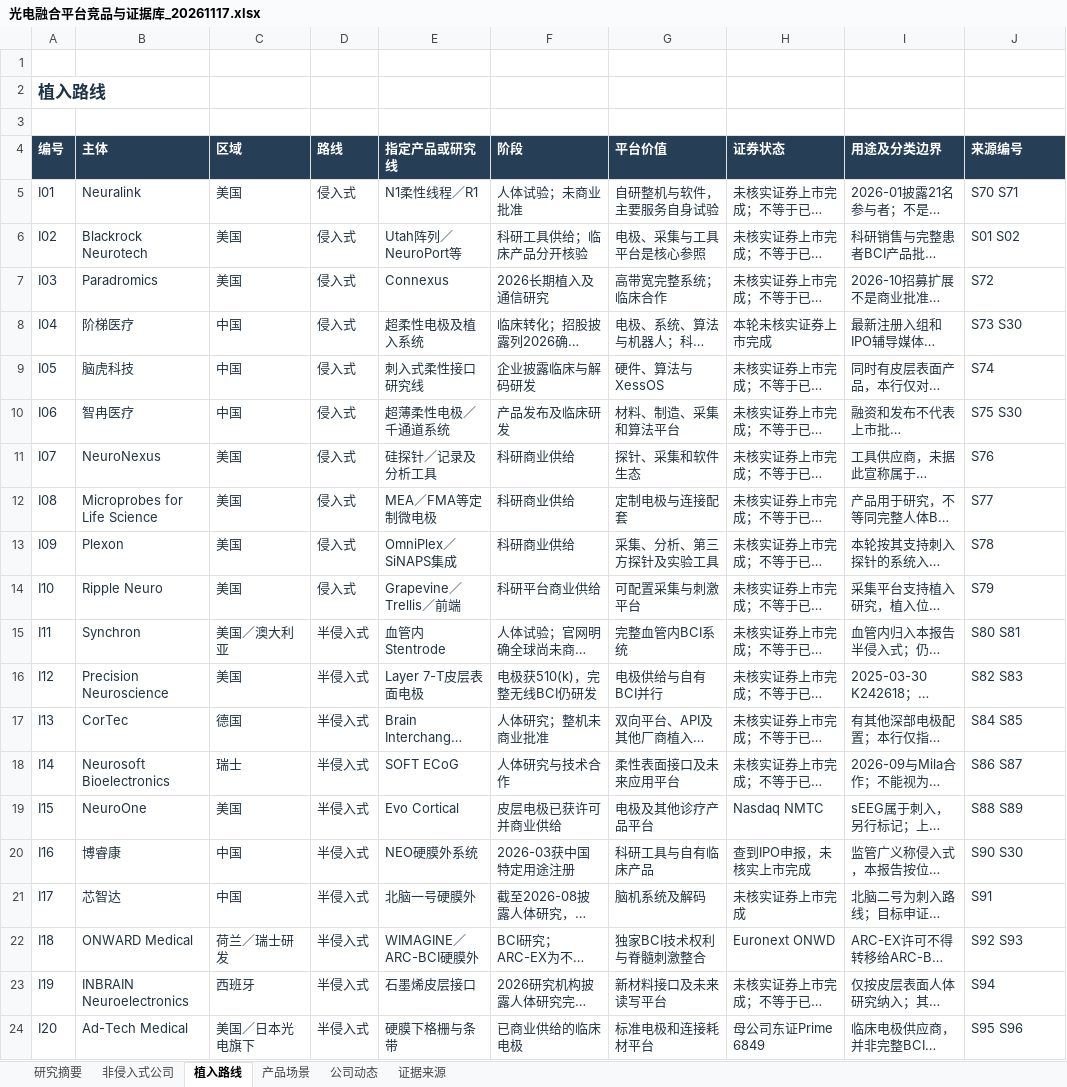
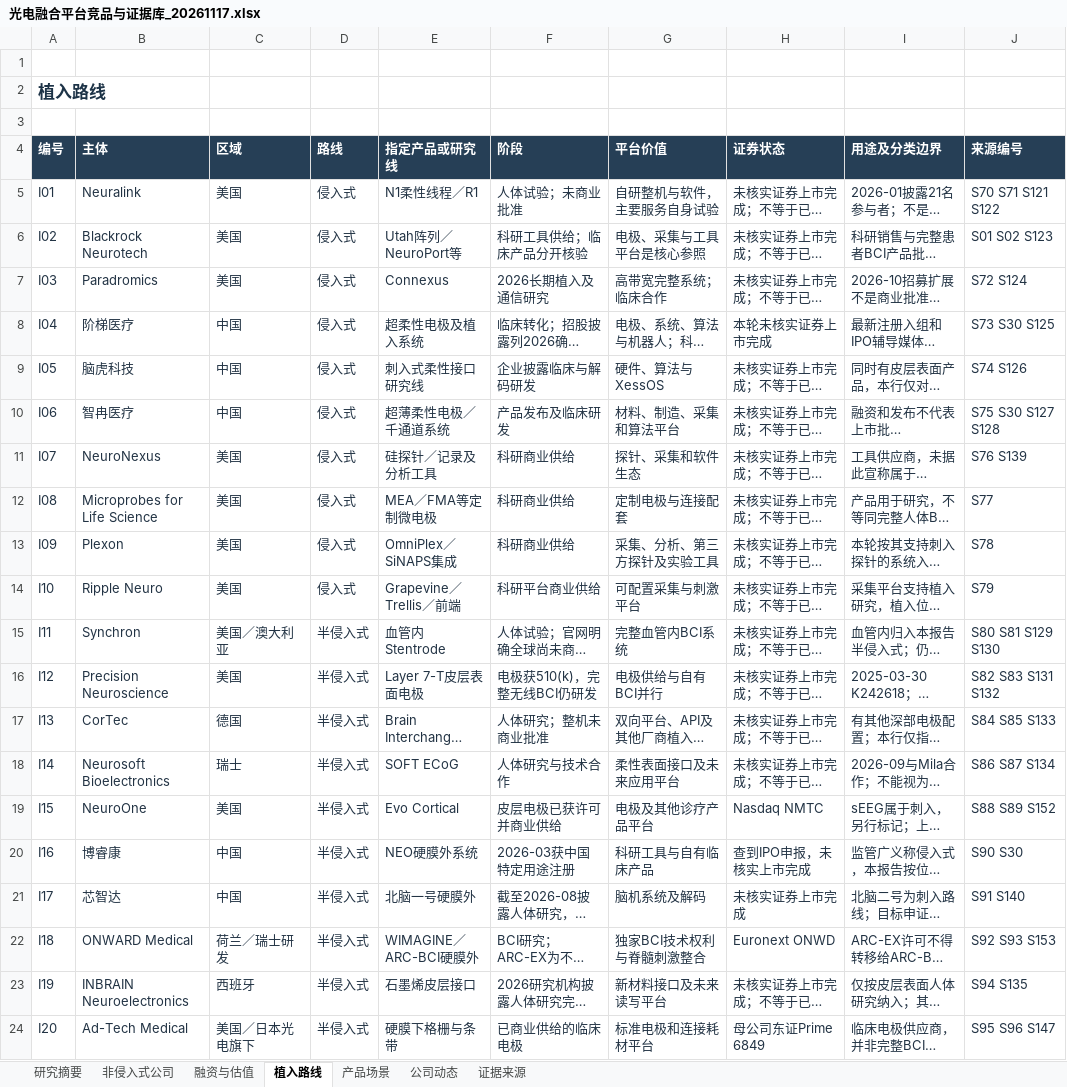
Before and after one commit to 3013038780-design/braintypec, an Excel workbook: research/platform-landscape-20261117/光电融合平台竞品与证据库_20261117.xlsx, sheet 植入路线, drawn as a sheet; long unchanged cells end in …; values as stored, in another font and other column widths than the file's, no borders; table styles not drawn; the diff names each change by its address in the sheet, - before the commit and + after, or states it on an @@ line.

```diff
--- a/research/platform-landscape-20261117/光电融合平台竞品与证据库_20261117.xlsx (sheet 植入路线)
+++ b/research/platform-landscape-20261117/光电融合平台竞品与证据库_20261117.xlsx (sheet 植入路线)
+sheet tab: 融资与估值
-J5 (来源编号): S70 S71
+J5 (来源编号): S70 S71 S121 S122
-J6 (来源编号): S01 S02
+J6 (来源编号): S01 S02 S123
-J7 (来源编号): S72
+J7 (来源编号): S72 S124
-J8 (来源编号): S73 S30
+J8 (来源编号): S73 S30 S125
-J9 (来源编号): S74
+J9 (来源编号): S74 S126
-J10 (来源编号): S75 S30
+J10 (来源编号): S75 S30 S127 S128
-J11 (来源编号): S76
+J11 (来源编号): S76 S139
-J15 (来源编号): S80 S81
+J15 (来源编号): S80 S81 S129 S130
-J16 (来源编号): S82 S83
+J16 (来源编号): S82 S83 S131 S132
-J17 (来源编号): S84 S85
+J17 (来源编号): S84 S85 S133
-J18 (来源编号): S86 S87
+J18 (来源编号): S86 S87 S134
-J19 (来源编号): S88 S89
+J19 (来源编号): S88 S89 S152
-J21 (来源编号): S91
+J21 (来源编号): S91 S140
-J22 (来源编号): S92 S93
+J22 (来源编号): S92 S93 S153
-J23 (来源编号): S94
+J23 (来源编号): S94 S135
-J24 (来源编号): S95 S96
+J24 (来源编号): S95 S96 S147
```
Also changed, not shown: sheet 证据来源, sheet 非侵入式公司, sheet 公司动态, sheet 研究摘要, 13 other files.
